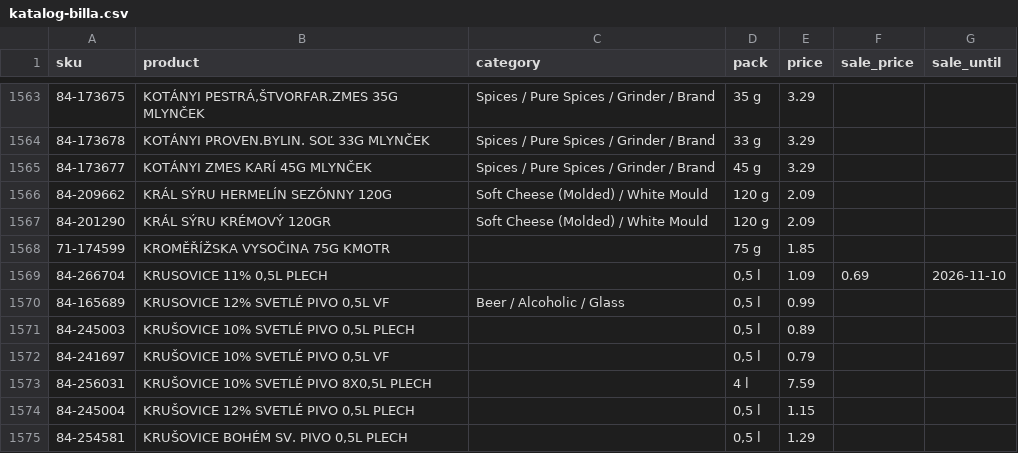
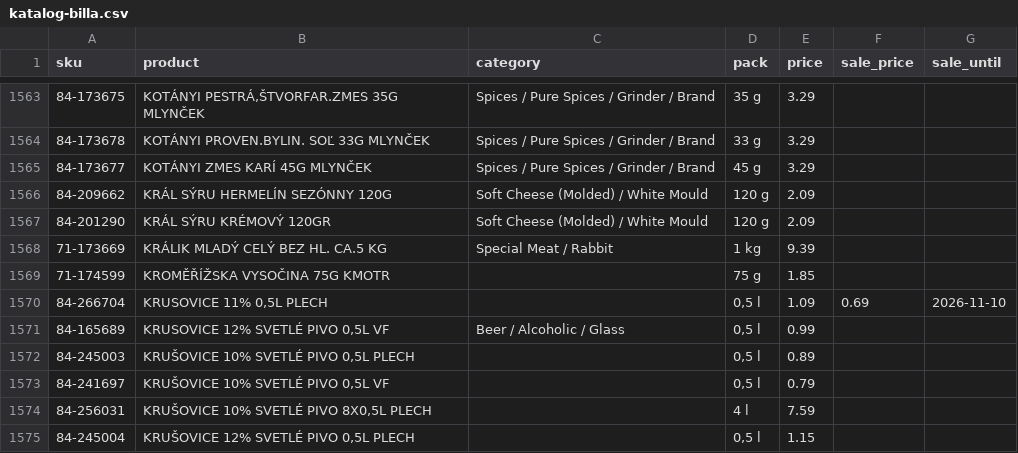
Before and after one commit to stromokocur5/receptio, a CSV file: content/katalog-billa.csv, drawn as a sheet; only a part is shown, gaps mark what is left out; the shorter side is filled out with more unchanged rows.

```diff
--- a/content/katalog-billa.csv
+++ b/content/katalog-billa.csv
@@ -1567,2 +1567,3 @@ sku,product,category,pack,price,sale_price,sale_until
 84-201290,KRÁL SÝRU KRÉMOVÝ 120GR,Soft Cheese (Molded) / White Mould,120 g,2.09,,
+71-173669,KRÁLIK MLADÝ CELÝ BEZ HL. CA.5 KG,Special Meat / Rabbit,1 kg,9.39,,
 71-174599,KROMĚŘÍŽSKA VYSOČINA 75G KMOTR,,75 g,1.85,,
```
Also changed, not shown: content/katalog-kosik-sk.csv, content/price-history-kaufland.csv, 7 other files.
